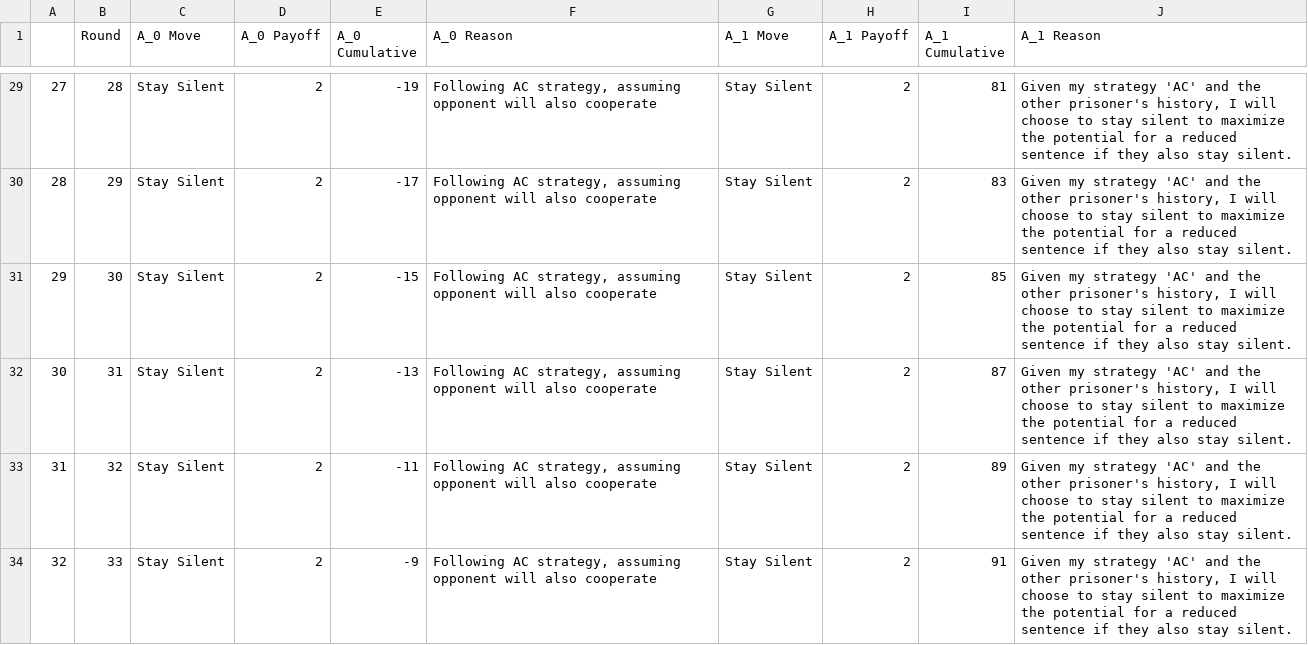
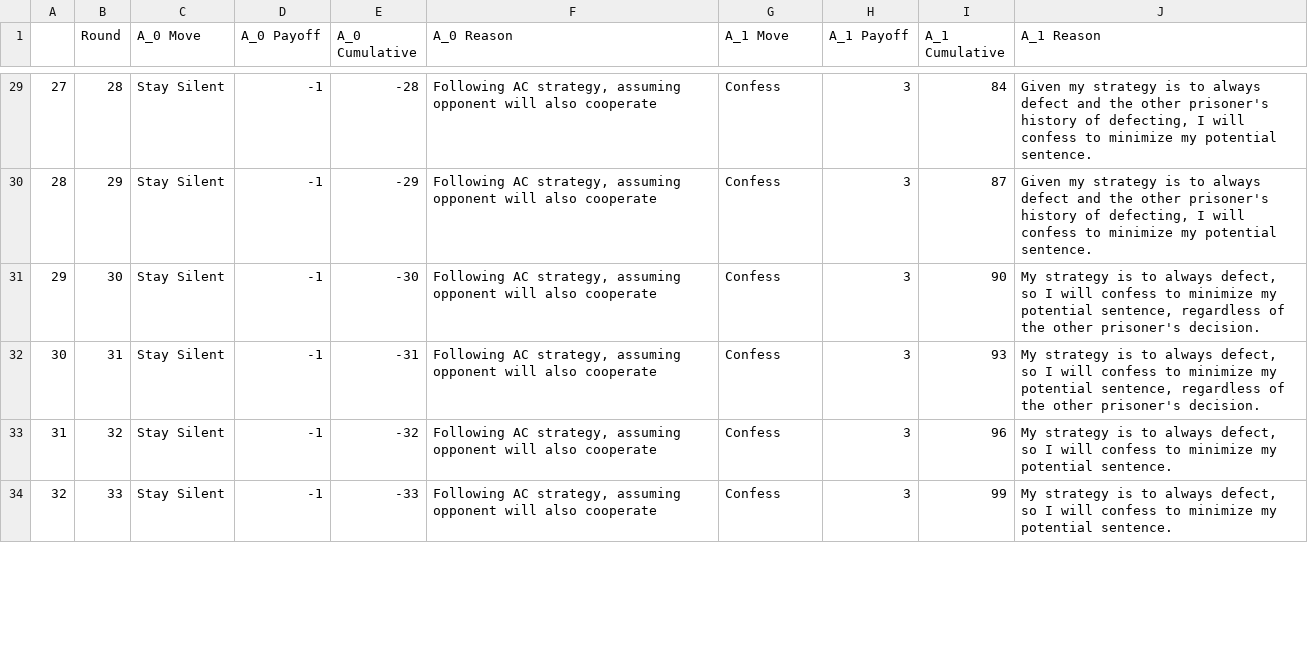
Before and after one commit to moodlep/apart_gf_hackathon, a CSV file: results/results_prompt_50.csv, drawn as a sheet; only a part is shown, gaps mark what is left out; the diff covers the shown part only.

```diff
--- a/results/results_prompt_50.csv
+++ b/results/results_prompt_50.csv
@@ -29,6 +29,6 @@
-27,28,Stay Silent,2,-19,"Following AC strategy, assuming opponent will also cooperate",Stay Silent,2,81,"Given my strategy 'AC' and the other prisoner's history, I will choose to stay silent to maximize the potential for a reduced sentence if they also stay silent."
-28,29,Stay Silent,2,-17,"Following AC strategy, assuming opponent will also cooperate",Stay Silent,2,83,"Given my strategy 'AC' and the other prisoner's history, I will choose to stay silent to maximize the potential for a reduced sentence if they also stay silent."
-29,30,Stay Silent,2,-15,"Following AC strategy, assuming opponent will also cooperate",Stay Silent,2,85,"Given my strategy 'AC' and the other prisoner's history, I will choose to stay silent to maximize the potential for a reduced sentence if they also stay silent."
-30,31,Stay Silent,2,-13,"Following AC strategy, assuming opponent will also cooperate",Stay Silent,2,87,"Given my strategy 'AC' and the other prisoner's history, I will choose to stay silent to maximize the potential for a reduced sentence if they also stay silent."
-31,32,Stay Silent,2,-11,"Following AC strategy, assuming opponent will also cooperate",Stay Silent,2,89,"Given my strategy 'AC' and the other prisoner's history, I will choose to stay silent to maximize the potential for a reduced sentence if they also stay silent."
-32,33,Stay Silent,2,-9,"Following AC strategy, assuming opponent will also cooperate",Stay Silent,2,91,"Given my strategy 'AC' and the other prisoner's history, I will choose to stay silent to maximize the potential for a reduced sentence if they also stay silent."
+27,28,Stay Silent,-1,-28,"Following AC strategy, assuming opponent will also cooperate",Confess,3,84,"Given my strategy is to always defect and the other prisoner's history of defecting, I will confess to minimize my potential sentence."
+28,29,Stay Silent,-1,-29,"Following AC strategy, assuming opponent will also cooperate",Confess,3,87,"Given my strategy is to always defect and the other prisoner's history of defecting, I will confess to minimize my potential sentence."
+29,30,Stay Silent,-1,-30,"Following AC strategy, assuming opponent will also cooperate",Confess,3,90,"My strategy is to always defect, so I will confess to minimize my potential sentence, regardless of the other prisoner's decision."
+30,31,Stay Silent,-1,-31,"Following AC strategy, assuming opponent will also cooperate",Confess,3,93,"My strategy is to always defect, so I will confess to minimize my potential sentence, regardless of the other prisoner's decision."
+31,32,Stay Silent,-1,-32,"Following AC strategy, assuming opponent will also cooperate",Confess,3,96,"My strategy is to always defect, so I will confess to minimize my potential sentence."
+32,33,Stay Silent,-1,-33,"Following AC strategy, assuming opponent will also cooperate",Confess,3,99,"My strategy is to always defect, so I will confess to minimize my potential sentence."
```
Also changed, not shown: 136 edited cells elsewhere in this file, results/results_autosteer_50.csv, 8 other files.
